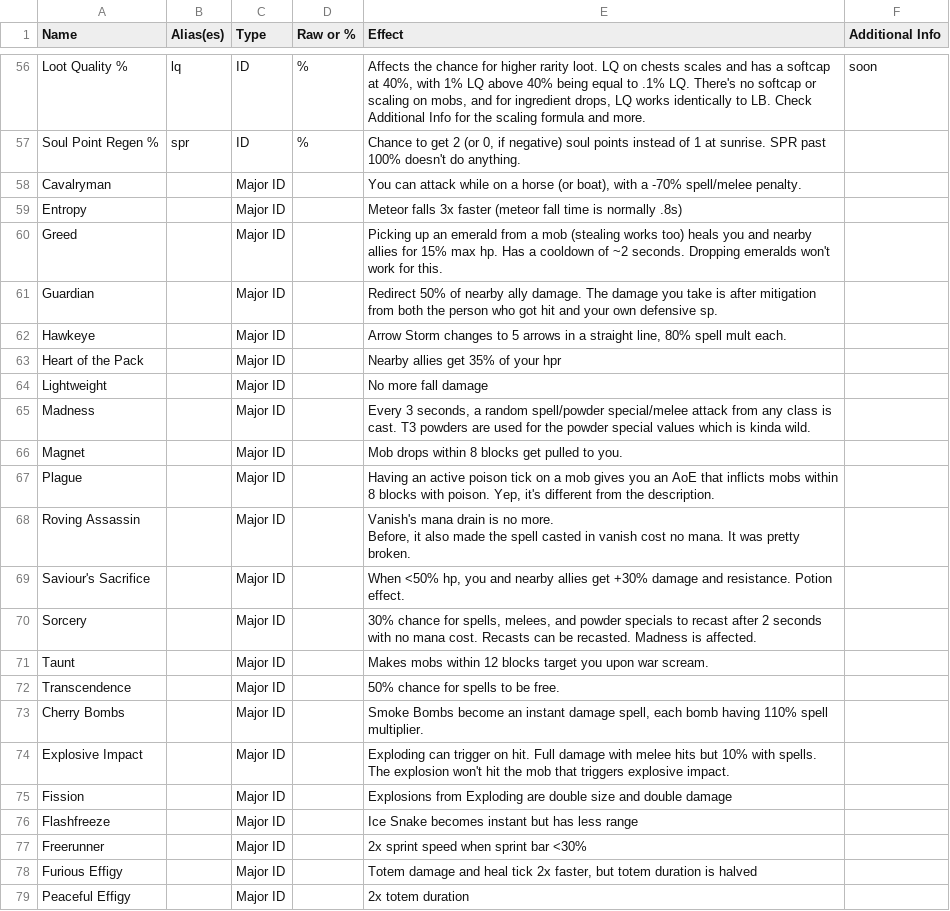
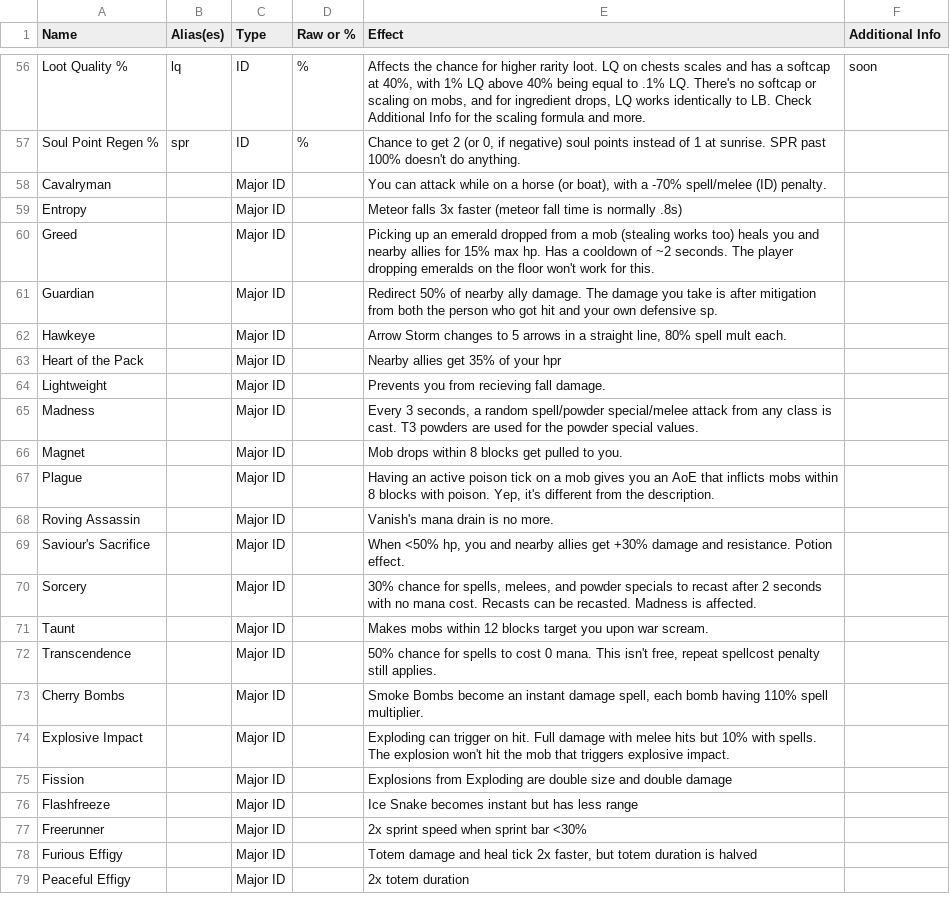
Before and after one commit to UWynn/UWynn.github.io, a CSV file: docs/data/IDs.csv, drawn as a sheet; only a part is shown, gaps mark what is left out; the diff covers the shown part only.

```diff
--- a/docs/data/IDs.csv
+++ b/docs/data/IDs.csv
@@ -62,5 +62,5 @@ Loot Quality %,lq,ID,%,"Affects the chance for higher rarity loot. LQ on chests
 Soul Point Regen %,spr,ID,%,"Chance to get 2 (or 0, if negative) soul points instead of 1 at sunrise. SPR past 100% doesn't do anything.",
-Cavalryman,,Major ID,,"You can attack while on a horse (or boat), with a -70% spell/melee penalty.",
+Cavalryman,,Major ID,,"You can attack while on a horse (or boat), with a -70% spell/melee (ID) penalty.",
 Entropy,,Major ID,,Meteor falls 3x faster (meteor fall time is normally .8s),
-Greed,,Major ID,,Picking up an emerald from a mob (stealing works too) heals you and nearby allies for 15% max hp. Has a cooldown of ~2 seconds. Dropping emeralds won't work for this.,
+Greed,,Major ID,,Picking up an emerald dropped from a mob (stealing works too) heals you and nearby allies for 15% max hp. Has a cooldown of ~2 seconds. The player dropping emeralds on the floor won't work for this.,
 Guardian,,Major ID,,Redirect 50% of nearby ally damage. The damage you take is after mitigation from both the person who got hit and your own defensive sp.,
@@ -68,9 +68,7 @@ Hawkeye,,Major ID,,"Arrow Storm changes to 5 arrows in a straight line, 80% spel
 Heart of the Pack,,Major ID,,Nearby allies get 35% of your hpr,
-Lightweight,,Major ID,,No more fall damage,
-Madness,,Major ID,,"Every 3 seconds, a random spell/powder special/melee attack from any class is cast. T3 powders are used for the powder special values which is kinda wild.",
+Lightweight,,Major ID,,Prevents you from recieving fall damage.,
+Madness,,Major ID,,"Every 3 seconds, a random spell/powder special/melee attack from any class is cast. T3 powders are used for the powder special values.",
 Magnet,,Major ID,,Mob drops within 8 blocks get pulled to you.,
 Plague,,Major ID,,"Having an active poison tick on a mob gives you an AoE that inflicts mobs within 8 blocks with poison. Yep, it's different from the description.",
-Roving Assassin,,Major ID,,"Vanish's mana drain is no more.
-
-Before, it also made the spell casted in vanish cost no mana. It was pretty broken.",
+Roving Assassin,,Major ID,,Vanish's mana drain is no more. ,
 Saviour's Sacrifice,,Major ID,,"When <50% hp, you and nearby allies get +30% damage and resistance. Potion effect.",
@@ -78,3 +76,3 @@ Sorcery,,Major ID,,"30% chance for spells, melees, and powder specials to recast
 Taunt,,Major ID,,Makes mobs within 12 blocks target you upon war scream.,
-Transcendence,,Major ID,,50% chance for spells to be free.,
+Transcendence,,Major ID,,"50% chance for spells to cost 0 mana. This isn't free, repeat spellcost penalty still applies.",
 Cherry Bombs,,Major ID,,"Smoke Bombs become an instant damage spell, each bomb having 110% spell multiplier.",
```
Also changed, not shown: 16 edited cells elsewhere in this file, docs/data/quest.csv, 1 other file.
